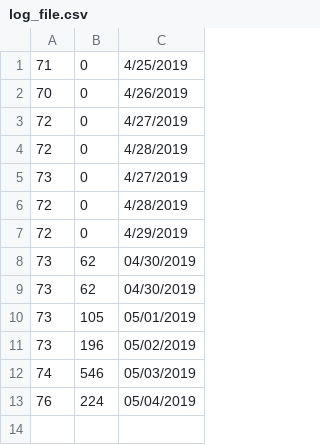
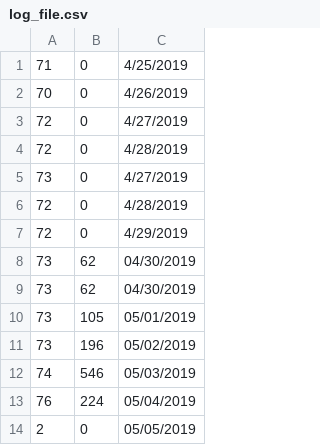
Before and after one commit to KhangOP/PaladinsAssistantBot, a CSV file: log_file.csv, drawn as a sheet; the diff names each change by its address in the sheet, - before the commit and + after, or states it on an @@ line.

```diff
--- a/log_file.csv
+++ b/log_file.csv
+row 14: 2 | 0 | 05/05/2019
```
Also changed, not shown: 4 other files.
